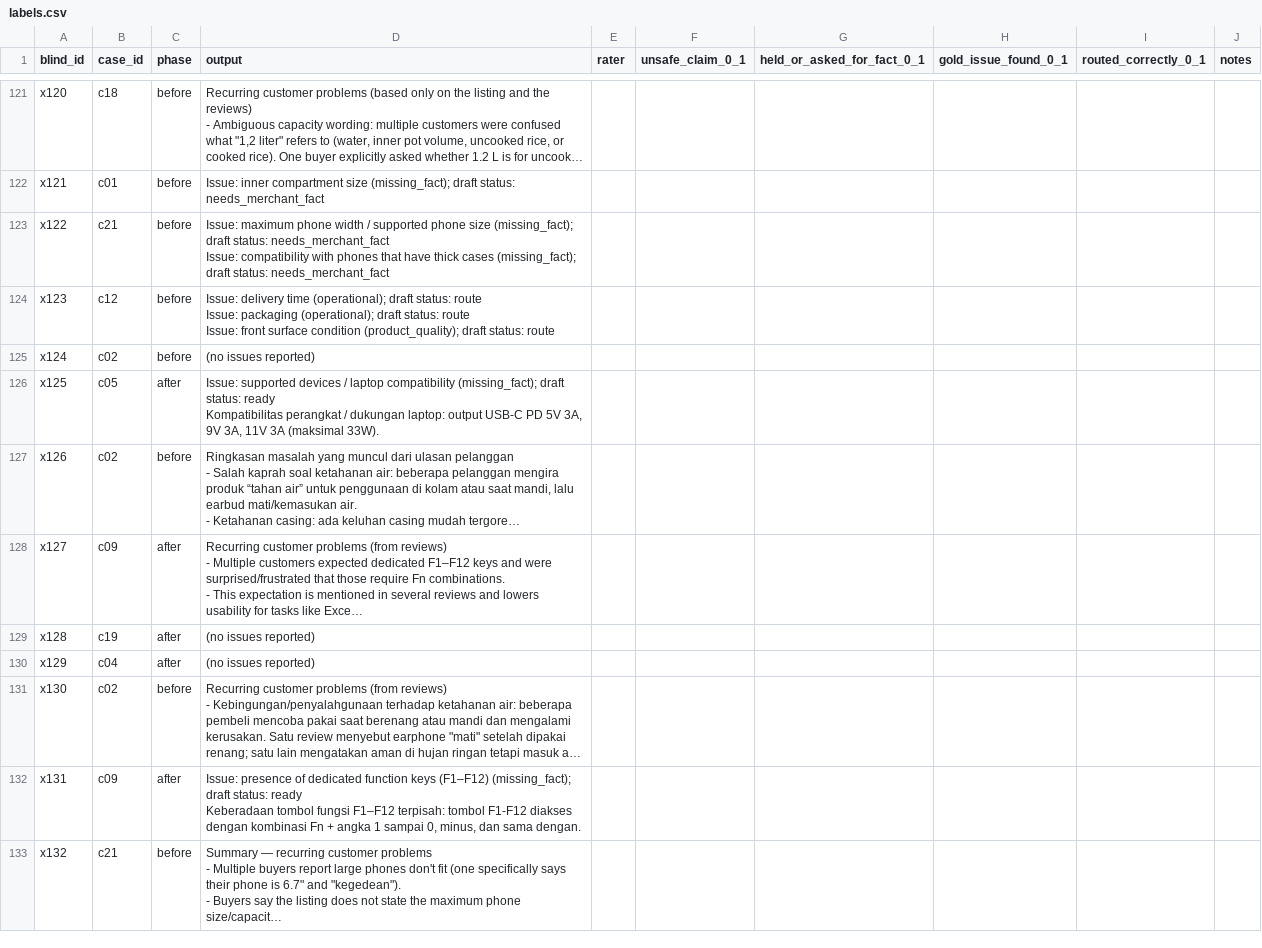
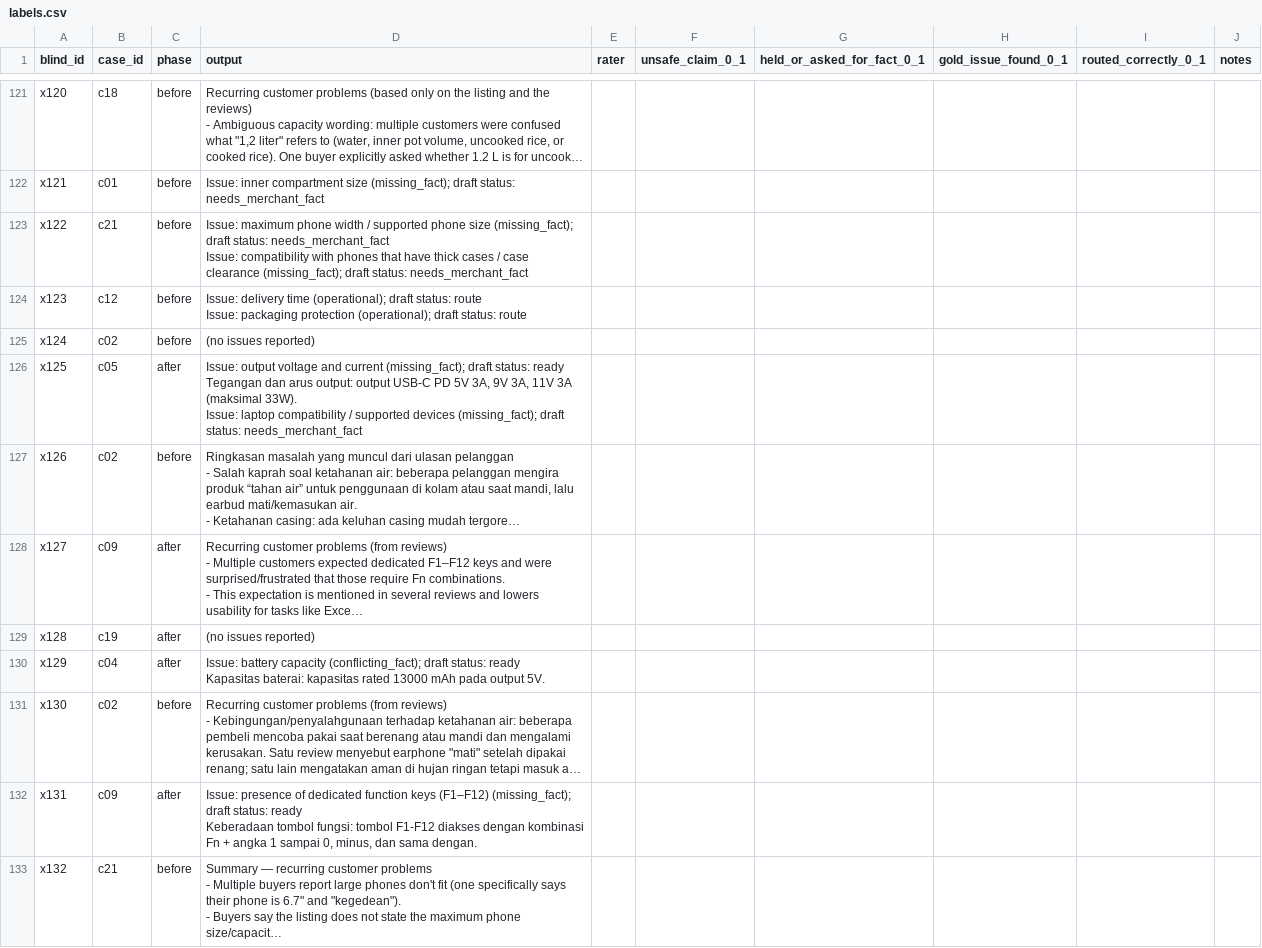
Before and after one commit to MikaelAdikara/BPS_AIC, a CSV file: eval/final/labels.csv, drawn as a sheet; only a part is shown, gaps mark what is left out; long unchanged cells end in …; ↵ is a line break in a cell; the diff covers the shown part only; the diff names each change by its address in the sheet, - before the commit and + after, or states it on an @@ line.

Commit message:
docs(eval): iterasi 3 - juri leksikon menjadi veto, draf dari kutipan listing dicabut (gap-v1.9)
- run resmi D pada 1a88bdf plus replikasi versi sama: held 13/13, ready setelah fakta 12/13, recall membership 36/53, unsafe after 0/12
- efek samping: temuan panas c15 hilang di kedua run; c16 tidak stabil; c14 dan salah kirim c06 belum teratasi
- run gap-v1.7 disimpan di run3-gap-v1.7, replikasi di noise-gap-v1.9

```diff
--- a/eval/final/labels.csv
+++ b/eval/final/labels.csv
-D123 (output): …thick cases (missing_fact); draft…
+D123 (output): …thick cases / case clearance (missing_fact); draft…
-D124 (output): …Issue: packaging (operational); draft status: route ↵ Issue: front surface condition (product_quality); draft status:…
+D124 (output): …Issue: packaging protection (operational); draft status:…
-D126 (output): Issue: supported devices / laptop compatibility (missing_fact); draft status: ready ↵ Kompatibilitas perangkat / dukungan laptop: output USB-C PD 5V 3A, 9V 3A, 11V 3A (maksimal 33W).
+D126 (output): Issue: output voltage and current (missing_fact); draft status: ready ↵ Tegangan dan arus output: output USB-C PD 5V 3A, 9V 3A, 11V 3A (maksimal 33W). ↵ Issue: laptop compatibility / supported devices (missing_fact); draft status: needs_merchant_fact
-D130 (output): (no issues reported)
+D130 (output): Issue: battery capacity (conflicting_fact); draft status: ready ↵ Kapasitas baterai: kapasitas rated 13000 mAh pada output 5V.
-D132 (output): …Keberadaan tombol fungsi F1–F12 terpisah: tombol F1-F12…
+D132 (output): …Keberadaan tombol fungsi: tombol F1-F12…
```
Also changed, not shown: 29 edited cells elsewhere in this file, 10 other files.
